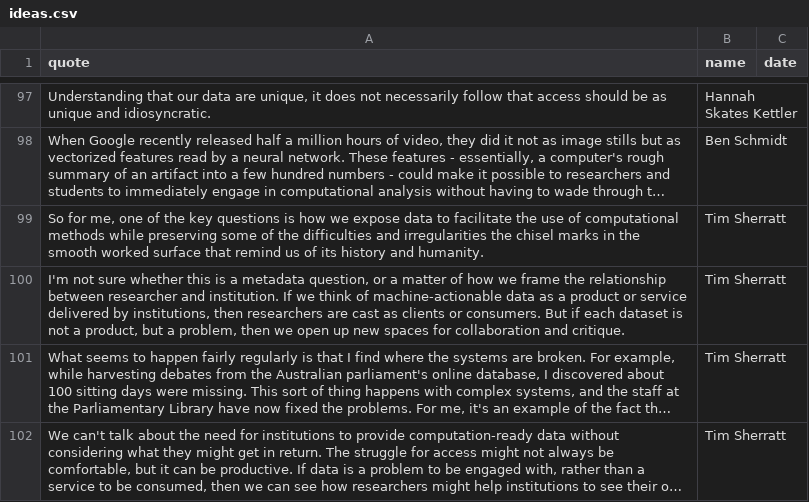
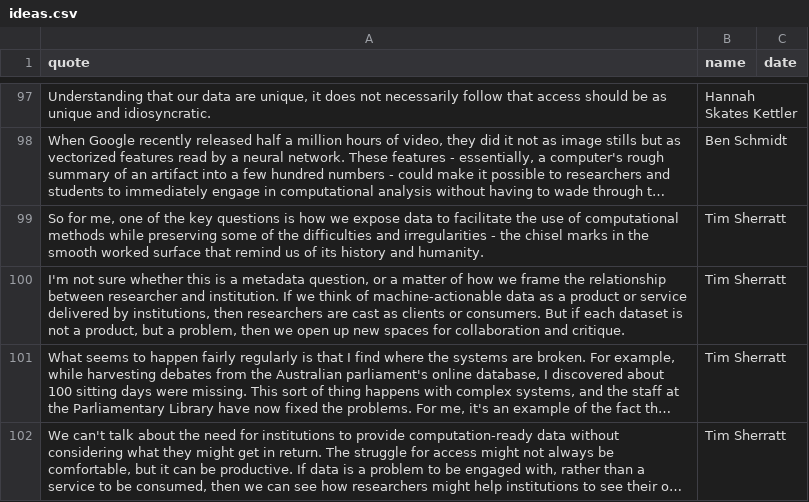
Before and after one commit to collectionsasdata/collectionsasdata.github.io, a CSV file: ideas/ideas.csv, drawn as a sheet; only a part is shown, gaps mark what is left out; long unchanged cells end in …; the diff names each change by its address in the sheet, - before the commit and + after, or states it on an @@ line.

Commit message:
Update ideas.csv

```diff
--- a/ideas/ideas.csv
+++ b/ideas/ideas.csv
-A99 (quote): …and irregularities the chisel…
+A99 (quote): …and irregularities - the chisel…
```
